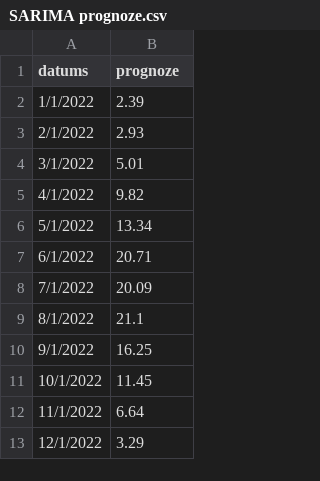
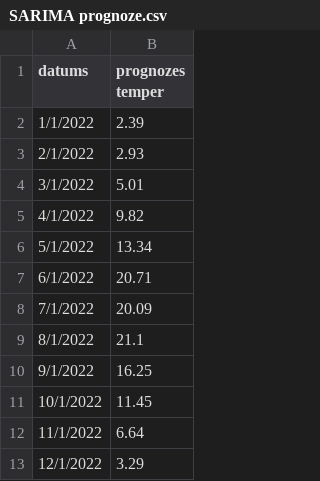
Before and after one commit to ShadowVlad/Vestures-un-prognozes-dati, a CSV file: SARIMA prognoze.csv, drawn as a sheet.

Commit message:
Update SARIMA prognoze.csv

```diff
--- a/SARIMA prognoze.csv
+++ b/SARIMA prognoze.csv
@@ -1,2 +1,2 @@
-datums,prognoze
+datums,prognozes temper
 1/1/2022,2.39
```
